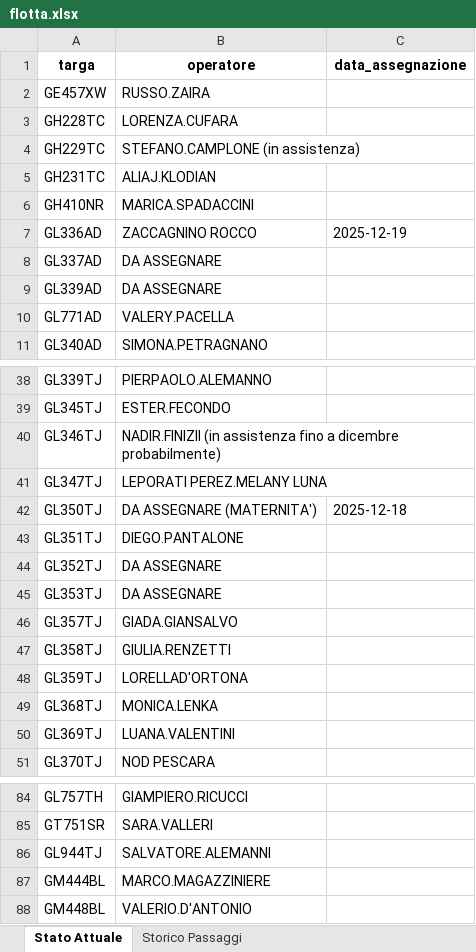
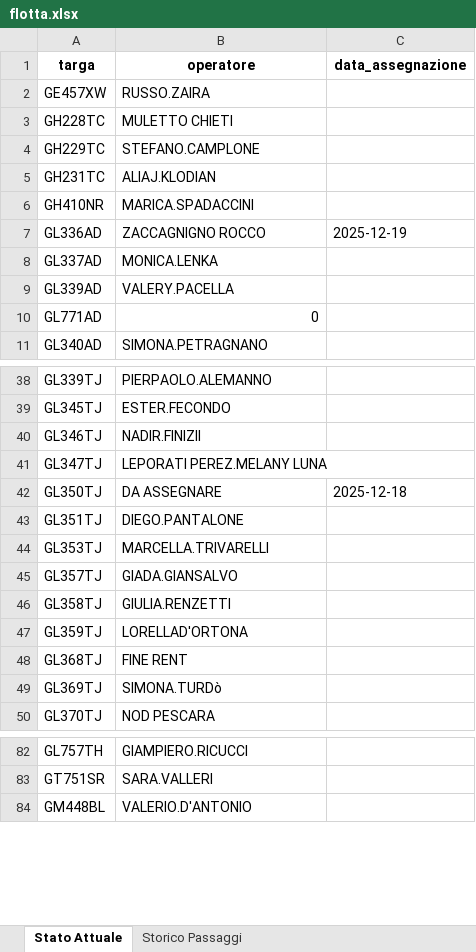
Before and after one commit to messinesetsrm-cell/db_auto, an Excel workbook: flotta.xlsx, sheet Stato Attuale, drawn as a sheet; only a part is shown, gaps mark what is left out; values as stored, in another font and other column widths than the file's, no borders; removed rows and columns are numbered as before the commit, all else as after; the diff covers the shown part only; the diff names each change by its address in the sheet, - before the commit and + after, or states it on an @@ line.

Commit message:
Add files via upload

```diff
--- a/flotta.xlsx (sheet Stato Attuale)
+++ b/flotta.xlsx (sheet Stato Attuale)
-B3 (operatore): LORENZA.CUFARA
+B3 (operatore): MULETTO CHIETI
-B4 (operatore): STEFANO.CAMPLONE (in assistenza)
+B4 (operatore): STEFANO.CAMPLONE
-B7 (operatore): ZACCAGNINO ROCCO
+B7 (operatore): ZACCAGNIGNO ROCCO
-B8 (operatore): DA ASSEGNARE
+B8 (operatore): MONICA.LENKA
-B9 (operatore): DA ASSEGNARE
+B9 (operatore): VALERY.PACELLA
-B10 (operatore): VALERY.PACELLA
+B10 (operatore): 0
-B40 (operatore): NADIR.FINIZII (in assistenza fino a dicembre probabilmente)
+B40 (operatore): NADIR.FINIZII
-B42 (operatore): DA ASSEGNARE (MATERNITA')
+B42 (operatore): DA ASSEGNARE
-row 44: GL352TJ | DA ASSEGNARE
-B44 (operatore): DA ASSEGNARE
+B44 (operatore): MARCELLA.TRIVARELLI
-B48 (operatore): MONICA.LENKA
+B48 (operatore): FINE RENT
-B49 (operatore): LUANA.VALENTINI
+B49 (operatore): SIMONA.TURDò
-row 86: GL944TJ | SALVATORE.ALEMANNI
-row 87: GM444BL | MARCO.MAGAZZINIERE
```
Also changed, not shown: 1 removed row and 8 edited cells elsewhere in this sheet, sheet Storico Passaggi.
